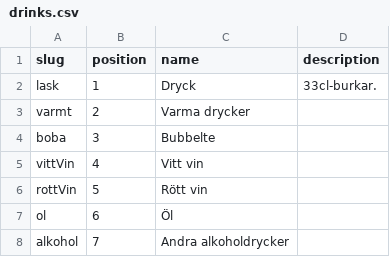
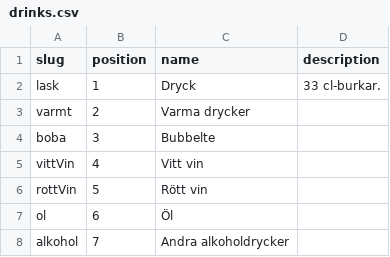
Before and after one commit to jorins/asiana.se, a CSV file: src/content/categories/drinks.csv, drawn as a sheet.

```diff
--- a/src/content/categories/drinks.csv
+++ b/src/content/categories/drinks.csv
@@ -1,3 +1,3 @@
 "slug","position","name","description"
-"lask",1,"Dryck","33cl-burkar."
+"lask",1,"Dryck","33 cl-burkar."
 "varmt",2,"Varma drycker",
```
Also changed, not shown: 16 other files.
